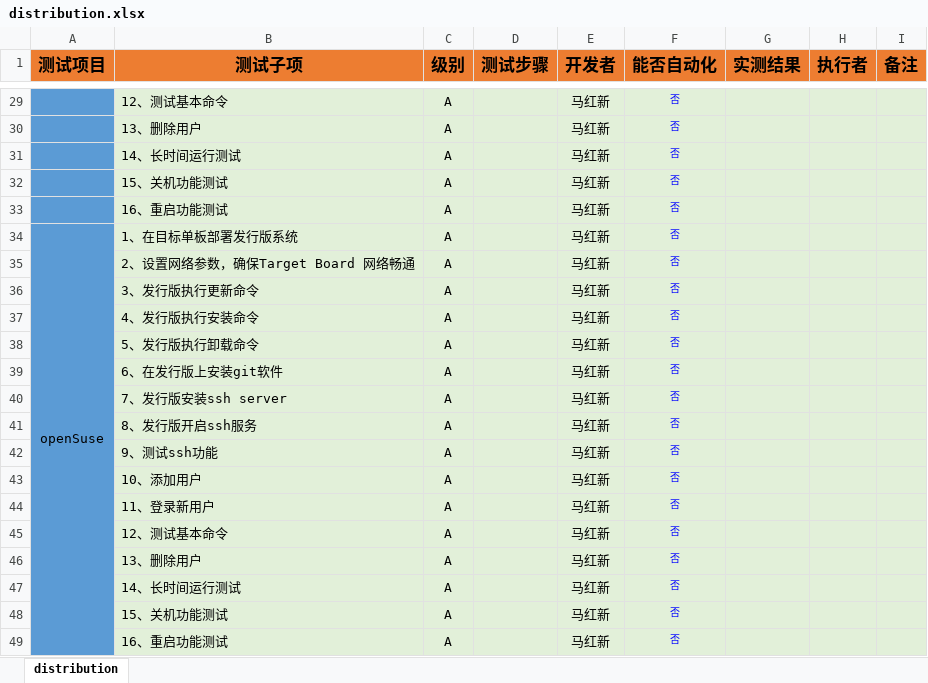
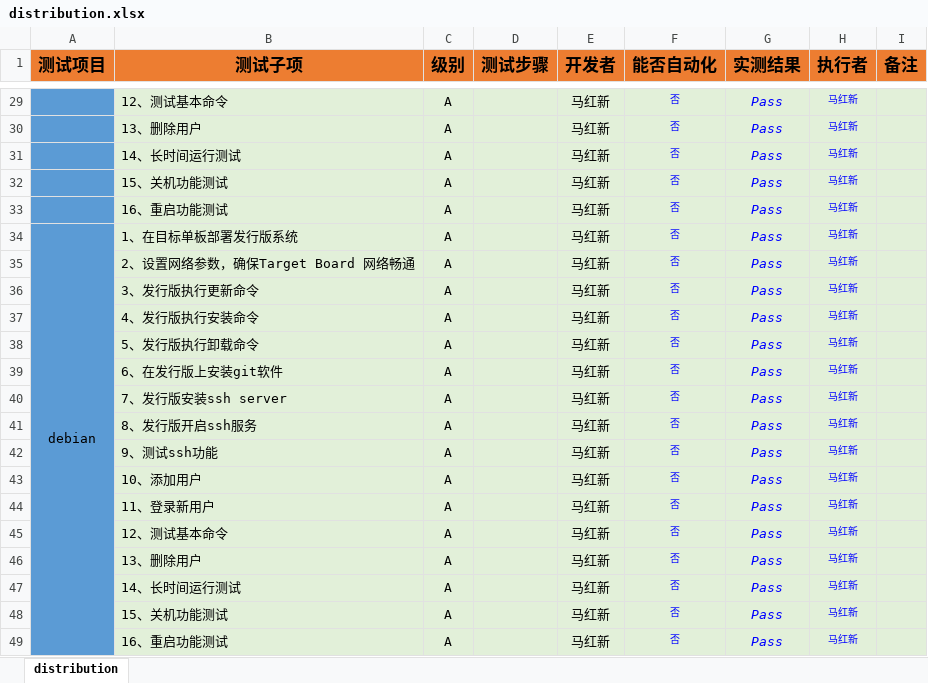
Before and after one commit to open-estuary/test-definitions, an Excel workbook: distribution.xlsx, sheet distribution, drawn as a sheet; only a part is shown, gaps mark what is left out; values as stored, in another font and other column widths than the file's, no borders; conditional formats not drawn; the diff covers the shown part only; the diff names each change by its address in the sheet, - before the commit and + after, or states it on an @@ line.

```diff
--- a/distribution.xlsx (sheet distribution)
+++ b/distribution.xlsx (sheet distribution)
-G29:G49 (实测结果): (empty)
+G29:G49 (实测结果): Pass
-H29:H49 (执行者): (empty)
+H29:H49 (执行者): 马红新
-A34 (测试项目): openSuse
+A34 (测试项目): debian
```
Also changed, not shown: 54 edited cells elsewhere in this sheet.
